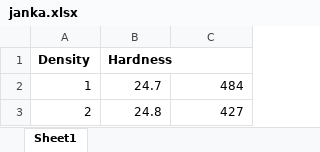
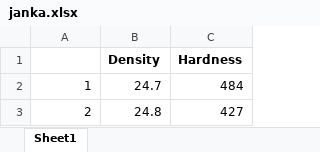
Before and after one commit to JoseCarlosMunoz12/DataMiningClass, an Excel workbook: HW1/janka.xlsx, sheet Sheet1, drawn as a sheet; only a part is shown; values as stored, in another font and other column widths than the file's, no borders; removed rows and columns are numbered as before the commit, all else as after; the diff names each change by its address in the sheet, - before the commit and + after, or states it on an @@ line.

```diff
--- a/HW1/janka.xlsx (sheet Sheet1)
+++ b/HW1/janka.xlsx (sheet Sheet1)
-row 1: Density | Hardness
+row 1:  | Density | Hardness
```
Also changed, not shown: 3 other files.
